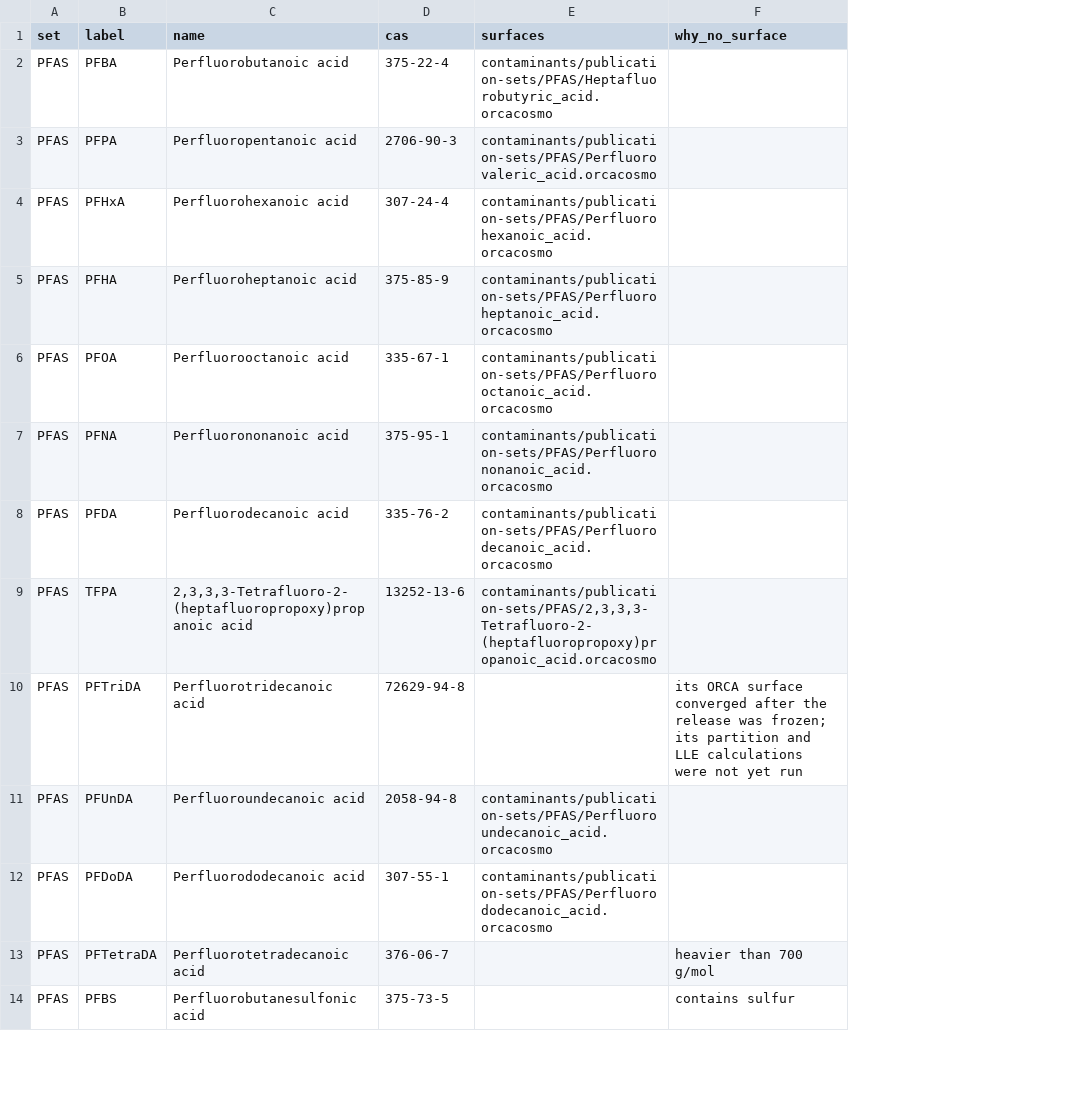
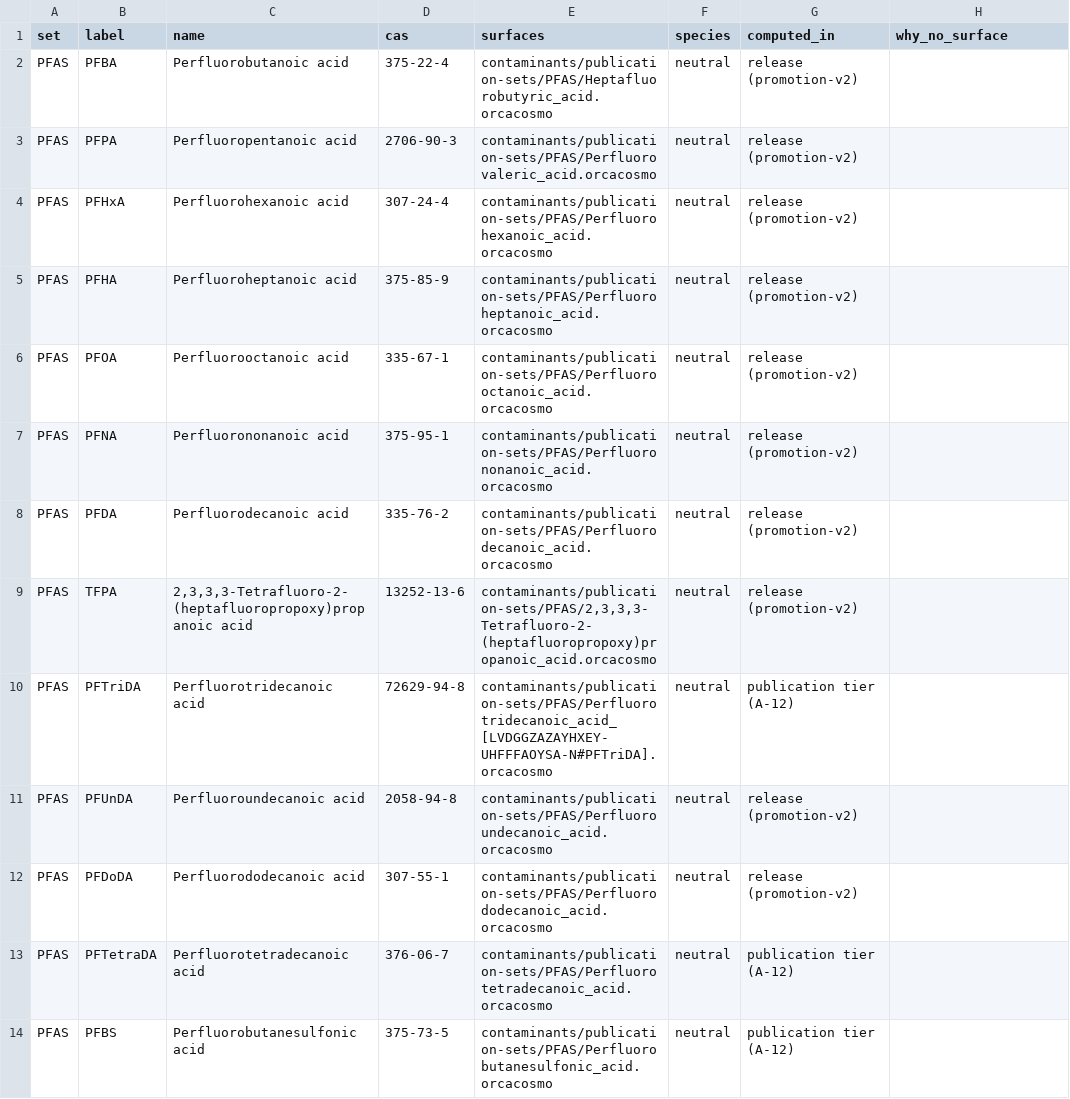
Before and after one commit to aaltamimi2/DISSOLVE, a TSV file: campaigns/plastchem-hpc/opencosmo-outputs/PUBLICATION_SETS.tsv, drawn as a sheet; only a part is shown; addresses are those after the commit; the diff covers the shown part only; the diff names each change by its address in the sheet, - before the commit and + after, or states it on an @@ line.

Commit message:
The campaign archives hold the paper's 38 compounds as published: 26 PFAS acids, 4 BFRs, 8 phthalates
Final rebuild of opencosmo-outputs and orca-calculation-files for the Zhou et al. 2026
publication sets (amendment A-12, owner 2026-10-07/08): contaminants/publication-sets/ holds
PFAS 26, BFR 4 and Phthalates 8, all neutral as the paper modelled them (its PFAS values follow
the neutral acids, r = 0.95-0.97, not the anions). The PFAS acids the release lacks (sulfonic
acids, PFNS, the F-53B and ADONA acids, PFTriDA, PFTetraDA), DECA and TBBPA-dbP come from the
A-12 runs; NH4TetraFPt is TFPA's surface under its own label. Anion runs are left out of both
archives (exclude-runs.txt, 24 folders).

Evidence: built on Euler from promotion-v2 plus the verified A-12 runs: 7,553 surfaces, 0 hash
mismatches; every released surface has its ORCA folder (7,749 folders); no licensed starting
geometry leaked (3,098 files checked); the downloaded parts and the reassembled archives match
SHA256SUMS. Charter, A-12 scripts and inputs (neutral structures) updated alongside.

```diff
--- a/campaigns/plastchem-hpc/opencosmo-outputs/PUBLICATION_SETS.tsv
+++ b/campaigns/plastchem-hpc/opencosmo-outputs/PUBLICATION_SETS.tsv
+column F (species), rows 2-14: all neutral
+column G (computed_in), rows 2-14: release (promotion-v2) | release (promotion-v2) | release (promotion-v2) | release (promotion-v2) | release (promotion-v2) | release (promotion-v2) | release (promotion-v2) | release (promotion-v2) | publication tier (A-12) | release (promotion-v2) | release (promotion-v2) | publication tier (A-12) | publication tier (A-12)
-E10 (surfaces): (empty)
+E10 (surfaces): contaminants/publication-sets/PFAS/Perfluorotridecanoic_acid_[LVDGGZAZAYHXEY-UHFFFAOYSA-N#PFTriDA].orcacosmo
-H10 (why_no_surface): its ORCA surface converged after the release was frozen; its partition and LLE calculations were not yet run
+H10 (why_no_surface): (empty)
-E13 (surfaces): (empty)
+E13 (surfaces): contaminants/publication-sets/PFAS/Perfluorotetradecanoic_acid.orcacosmo
-H13 (why_no_surface): heavier than 700 g/mol
+H13 (why_no_surface): (empty)
-E14 (surfaces): (empty)
+E14 (surfaces): contaminants/publication-sets/PFAS/Perfluorobutanesulfonic_acid.orcacosmo
-H14 (why_no_surface): contains sulfur
+H14 (why_no_surface): (empty)
```
Also changed, not shown: 33 edited cells elsewhere in this file, 33 other files.
